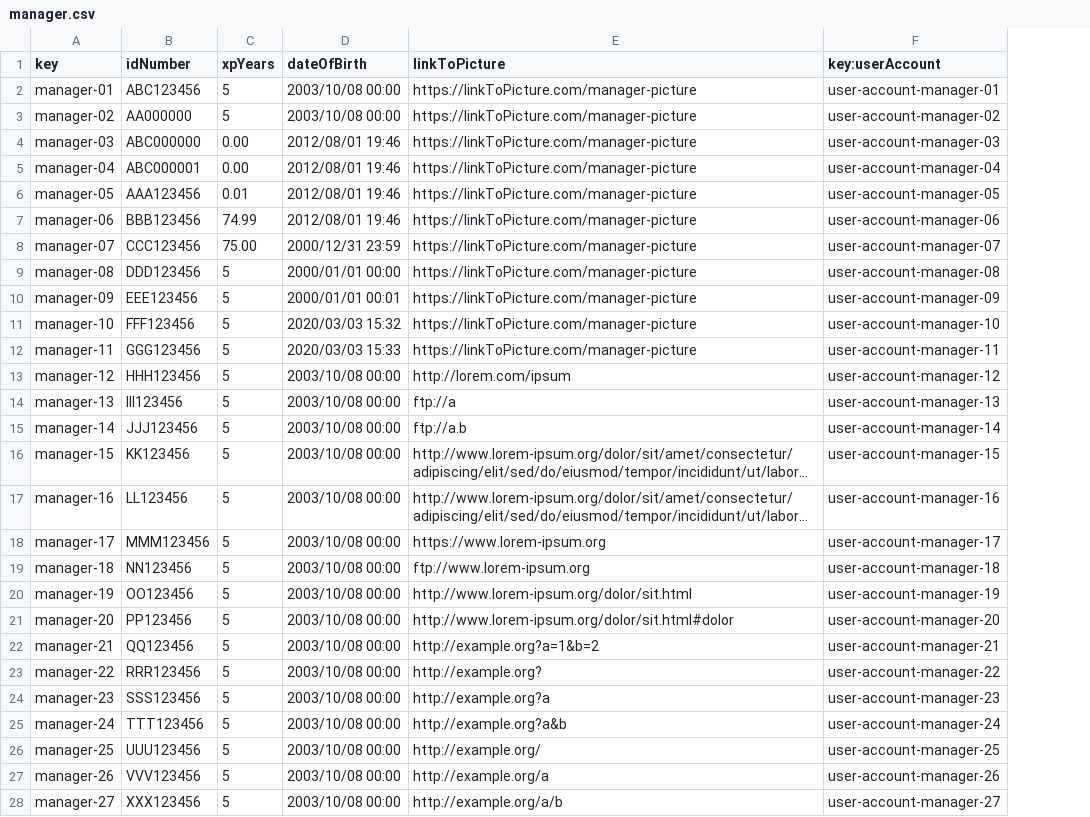
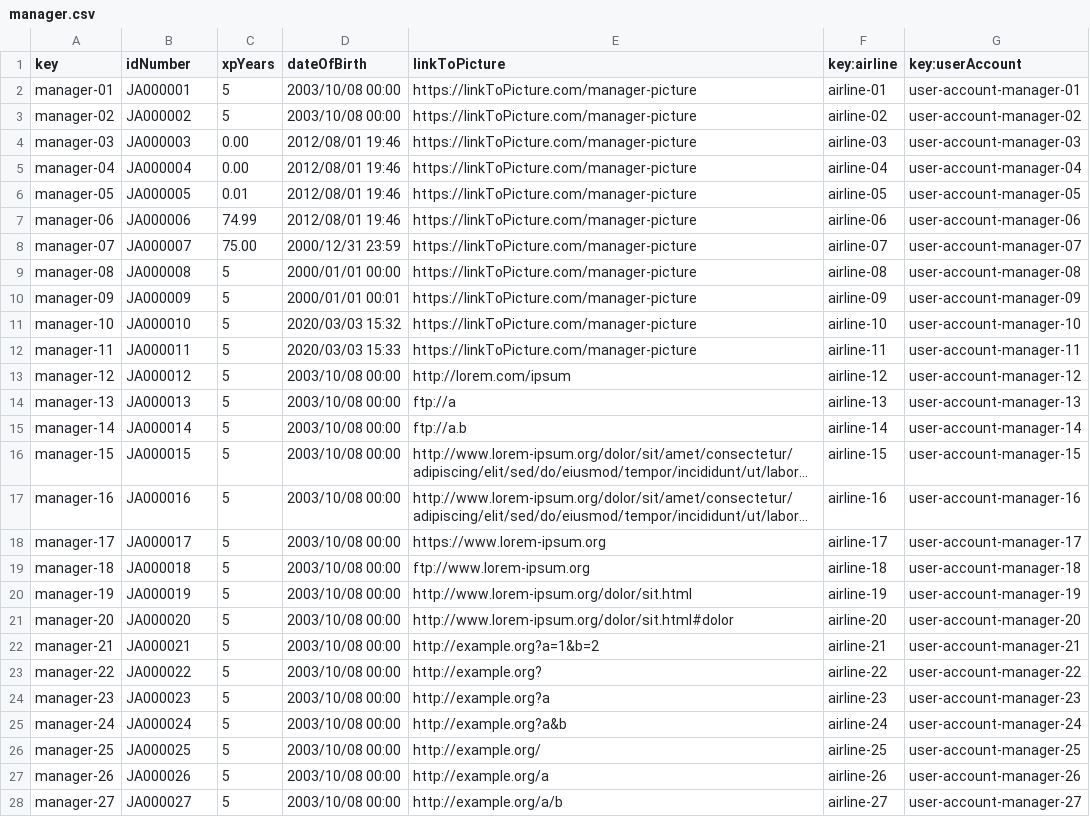
Before and after one commit to dedece65/Acme-ANS-C2, a CSV file: src/main/resources/WEB-INF/data/sample/manager.csv, drawn as a sheet; only a part is shown; long unchanged cells end in …; the diff covers the shown part only; the diff names each change by its address in the sheet, - before the commit and + after, or states it on an @@ line.

```diff
--- a/src/main/resources/WEB-INF/data/sample/manager.csv
+++ b/src/main/resources/WEB-INF/data/sample/manager.csv
+column F (key:airline), rows 2-28: airline-01 | airline-02 | airline-03 | airline-04 | airline-05 | airline-06 | airline-07 | airline-08 | airline-09 | airline-10 | airline-11 | airline-12 | airline-13 | airline-14 | airline-15 | airline-16 | airline-17 | airline-18 | airline-19 | airline-20 | airline-21 | airline-22 | airline-23 | airline-24 | airline-25 | airline-26 | airline-27
-B2 (idNumber): ABC123456
+B2 (idNumber): JA000001
-B3 (idNumber): AA000000
+B3 (idNumber): JA000002
-B4 (idNumber): ABC000000
+B4 (idNumber): JA000003
-B5 (idNumber): ABC000001
+B5 (idNumber): JA000004
-B6 (idNumber): AAA123456
+B6 (idNumber): JA000005
-B7 (idNumber): BBB123456
+B7 (idNumber): JA000006
-B8 (idNumber): CCC123456
+B8 (idNumber): JA000007
-B9 (idNumber): DDD123456
+B9 (idNumber): JA000008
-B10 (idNumber): EEE123456
+B10 (idNumber): JA000009
-B11 (idNumber): FFF123456
+B11 (idNumber): JA000010
-B12 (idNumber): GGG123456
+B12 (idNumber): JA000011
-B13 (idNumber): HHH123456
+B13 (idNumber): JA000012
-B14 (idNumber): III123456
+B14 (idNumber): JA000013
-B15 (idNumber): JJJ123456
+B15 (idNumber): JA000014
-B16 (idNumber): KK123456
+B16 (idNumber): JA000015
-B17 (idNumber): LL123456
+B17 (idNumber): JA000016
-B18 (idNumber): MMM123456
+B18 (idNumber): JA000017
-B19 (idNumber): NN123456
+B19 (idNumber): JA000018
-B20 (idNumber): OO123456
+B20 (idNumber): JA000019
-B21 (idNumber): PP123456
+B21 (idNumber): JA000020
-B22 (idNumber): QQ123456
+B22 (idNumber): JA000021
-B23 (idNumber): RRR123456
+B23 (idNumber): JA000022
-B24 (idNumber): SSS123456
+B24 (idNumber): JA000023
-B25 (idNumber): TTT123456
+B25 (idNumber): JA000024
-B26 (idNumber): UUU123456
+B26 (idNumber): JA000025
-B27 (idNumber): VVV123456
+B27 (idNumber): JA000026
-B28 (idNumber): XXX123456
+B28 (idNumber): JA000027
```
Also changed, not shown: 1 added row and 2 edited cells elsewhere in this file, src/main/resources/WEB-INF/data/sample/aircraft.csv, src/main/resources/WEB-INF/data/sample/flight.csv, 29 other files.
